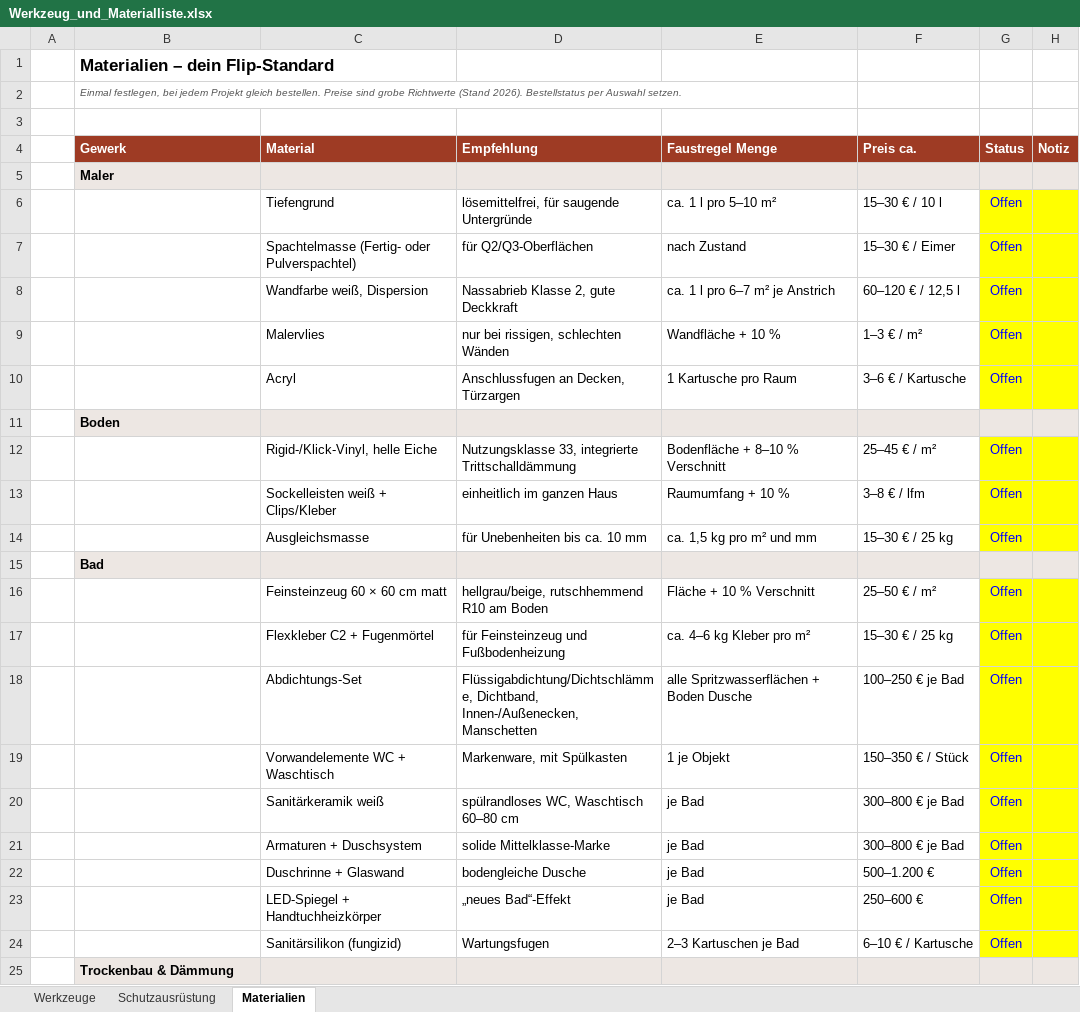
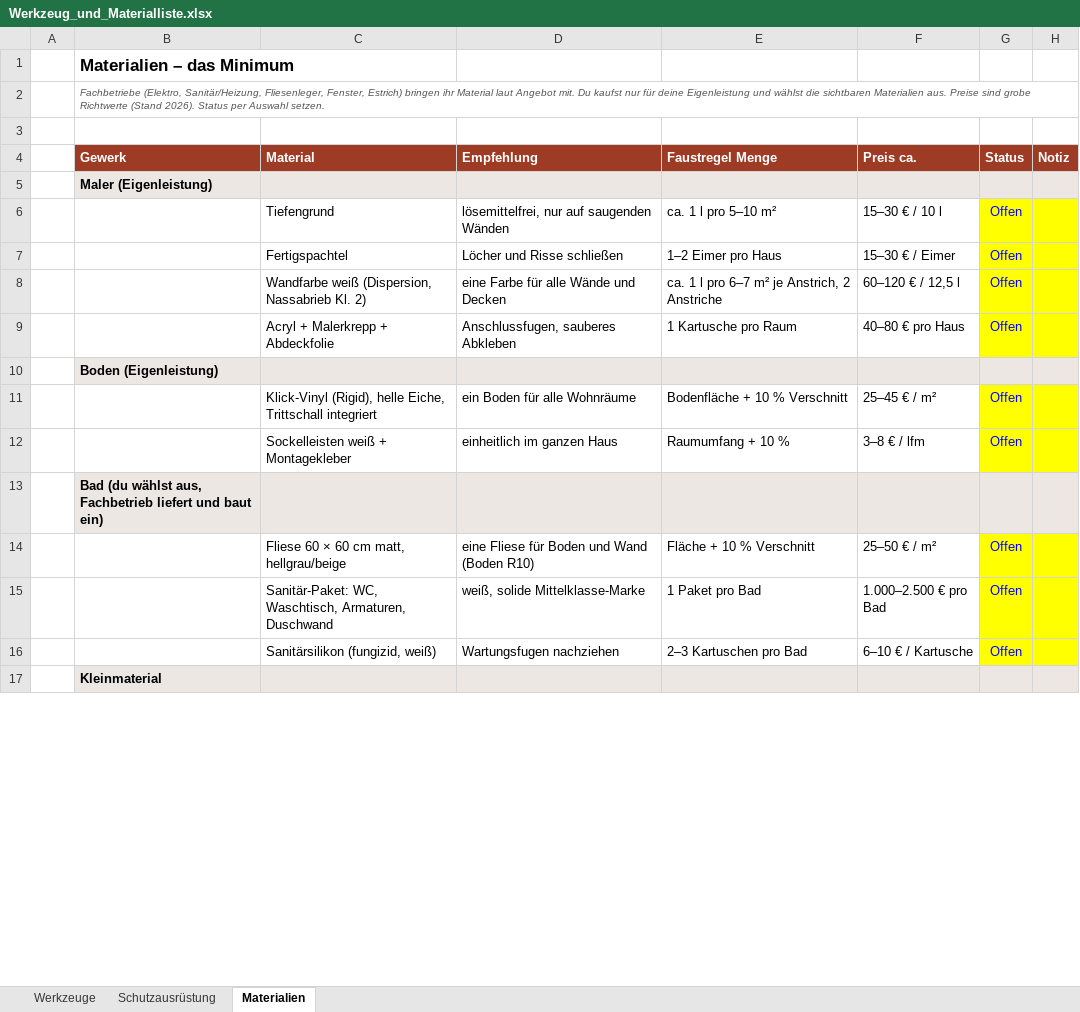
Before and after one commit to lucamuga/lugamuga, an Excel workbook: Immobilien/Fix-und-Flip/04_Sanierungs-Handbuch/Werkzeug_und_Materialliste.xlsx, sheet Materialien, drawn as a sheet; only a part is shown; the shorter side is filled out with more unchanged rows; values as stored, in another font and other column widths than the file's, no borders; conditional formats not drawn; removed rows and columns are numbered as before the commit, all else as after; the diff covers the shown part only; the diff names each change by its address in the sheet, - before the commit and + after, or states it on an @@ line.

```diff
--- a/Immobilien/Fix-und-Flip/04_Sanierungs-Handbuch/Werkzeug_und_Materialliste.xlsx (sheet Materialien)
+++ b/Immobilien/Fix-und-Flip/04_Sanierungs-Handbuch/Werkzeug_und_Materialliste.xlsx (sheet Materialien)
-B1 (Gewerk): Materialien – dein Flip-Standard
+B1 (Gewerk): Materialien – das Minimum
-B2 (Gewerk): Einmal festlegen, bei jedem Projekt gleich bestellen. Preise sind grobe Richtwerte (Stand 2026). Bestellstatus per Auswahl…
+B2 (Gewerk): Fachbetriebe (Elektro, Sanitär/Heizung, Fliesenleger, Fenster, Estrich) bringen ihr Material laut Angebot mit. Du kaufst nur für deine Eigenleistung und wählst die sichtbaren Materialien aus. Preise sind grobe Richtwerte (Stand 2026). Status per Auswahl…
+B2:H2 merged
-B5 (Gewerk): Maler
+B5 (Gewerk): Maler (Eigenleistung)
-D6 (Empfehlung): lösemittelfrei, für saugende Untergründe
+D6 (Empfehlung): lösemittelfrei, nur auf saugenden Wänden
-row 7:  |  | Spachtelmasse (Fertig- oder Pulverspachtel) | für Q2/Q3-Oberflächen | nach Zustand | 15–30 € / Eimer | Offen
+row 7:  |  | Fertigspachtel | Löcher und Risse schließen | 1–2 Eimer pro Haus | 15–30 € / Eimer | Offen
-C8 (Material): Wandfarbe weiß, Dispersion
+C8 (Material): Wandfarbe weiß (Dispersion, Nassabrieb Kl. 2)
-D8 (Empfehlung): Nassabrieb Klasse 2, gute Deckkraft
+D8 (Empfehlung): eine Farbe für alle Wände und Decken
-E8 (Faustregel Menge): ca. 1 l pro 6–7 m² je Anstrich
+E8 (Faustregel Menge): ca. 1 l pro 6–7 m² je Anstrich, 2 Anstriche
-row 9:  |  | Malervlies | nur bei rissigen, schlechten Wänden | Wandfläche + 10 % | 1–3 € / m² | Offen
-C9 (Material): Acryl
+C9 (Material): Acryl + Malerkrepp + Abdeckfolie
-D9 (Empfehlung): Anschlussfugen an Decken, Türzargen
+D9 (Empfehlung): Anschlussfugen, sauberes Abkleben
-F9 (Preis ca.): 3–6 € / Kartusche
+F9 (Preis ca.): 40–80 € pro Haus
-B10 (Gewerk): Boden
+B10 (Gewerk): Boden (Eigenleistung)
-C11 (Material): Rigid-/Klick-Vinyl, helle Eiche
+C11 (Material): Klick-Vinyl (Rigid), helle Eiche, Trittschall integriert
-D11 (Empfehlung): Nutzungsklasse 33, integrierte Trittschalldämmung
+D11 (Empfehlung): ein Boden für alle Wohnräume
-E11 (Faustregel Menge): Bodenfläche + 8–10 % Verschnitt
+E11 (Faustregel Menge): Bodenfläche + 10 % Verschnitt
-C12 (Material): Sockelleisten weiß + Clips/Kleber
+C12 (Material): Sockelleisten weiß + Montagekleber
-row 14:  |  | Ausgleichsmasse | für Unebenheiten bis ca. 10 mm | ca. 1,5 kg pro m² und mm | 15–30 € / 25 kg | Offen
-B13 (Gewerk): Bad
+B13 (Gewerk): Bad (du wählst aus, Fachbetrieb liefert und baut ein)
-C14 (Material): Feinsteinzeug 60 × 60 cm matt
+C14 (Material): Fliese 60 × 60 cm matt, hellgrau/beige
-D14 (Empfehlung): hellgrau/beige, rutschhemmend R10 am Boden
+D14 (Empfehlung): eine Fliese für Boden und Wand (Boden R10)
-row 17:  |  | Flexkleber C2 + Fugenmörtel | für Feinsteinzeug und Fußbodenheizung | ca. 4–6 kg Kleber pro m² | 15–30 € / 25 kg | Offen
-row 18:  |  | Abdichtungs-Set | Flüssigabdichtung/Dichtschlämme, Dichtband, Innen-/Außenecken, Manschetten | alle Spritzwasserflächen + Boden Dusche | 100–250 € je Bad | Offen
-row 19:  |  | Vorwandelemente WC + Waschtisch | Markenware, mit Spülkasten | 1 je Objekt | 150–350 € / Stück | Offen
-row 20:  |  | Sanitärkeramik weiß | spülrandloses WC, Waschtisch 60–80 cm | je Bad | 300–800 € je Bad | Offen
-row 21:  |  | Armaturen + Duschsystem | solide Mittelklasse-Marke | je Bad | 300–800 € je Bad | Offen
-row 22:  |  | Duschrinne + Glaswand | bodengleiche Dusche | je Bad | 500–1.200 € | Offen
-row 23:  |  | LED-Spiegel + Handtuchheizkörper | „neues Bad“-Effekt | je Bad | 250–600 € | Offen
+row 15:  |  | Sanitär-Paket: WC, Waschtisch, Armaturen, Duschwand | weiß, solide Mittelklasse-Marke | 1 Paket pro Bad | 1.000–2.500 € pro Bad | Offen
-C16 (Material): Sanitärsilikon (fungizid)
+C16 (Material): Sanitärsilikon (fungizid, weiß)
-D16 (Empfehlung): Wartungsfugen
+D16 (Empfehlung): Wartungsfugen nachziehen
-E16 (Faustregel Menge): 2–3 Kartuschen je Bad
+E16 (Faustregel Menge): 2–3 Kartuschen pro Bad
-row 25:  | Trockenbau & Dämmung
```
Also changed, not shown: 4 added rows, 11 removed rows and 7 edited cells elsewhere in this sheet, sheet Werkzeuge, sheet Schutzausrüstung, 4 other files.
